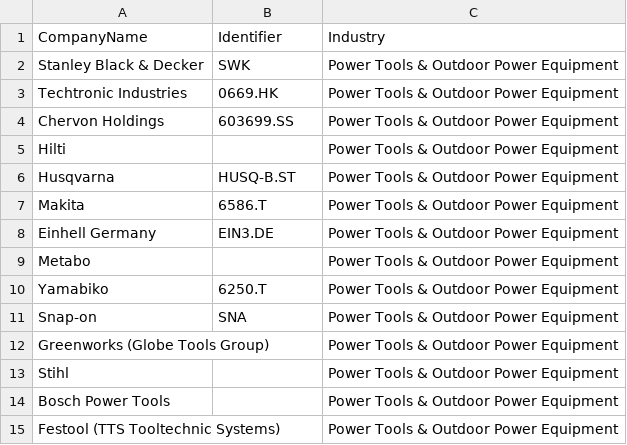
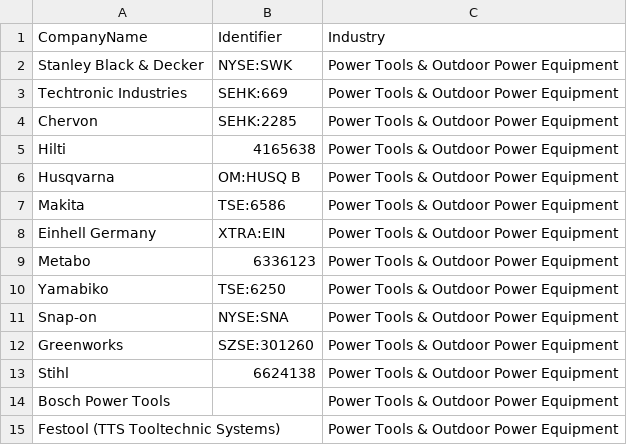
Before and after one commit to jlenz1742/Cap-IQ-Benchmarking-Project, a CSV file: companies.csv, drawn as a sheet.

Commit message:
Use exact Capital IQ identifiers from user's plug-in lookup
Includes CIQ private-company IDs for Hilti, Metabo, and Stihl (resolved
via the user's own CapIQ company search) and exchange-qualified tickers
for the public names (e.g. NYSE:SWK, SEHK:669). Bosch Power Tools and
Festool are still unresolved (not separately listed / not found yet).

```diff
--- a/companies.csv
+++ b/companies.csv
@@ -1,14 +1,14 @@
 CompanyName,Identifier,Industry
-Stanley Black & Decker,SWK,Power Tools & Outdoor Power Equipment
-Techtronic Industries,0669.HK,Power Tools & Outdoor Power Equipment
-Chervon Holdings,603699.SS,Power Tools & Outdoor Power Equipment
-Hilti,,Power Tools & Outdoor Power Equipment
-Husqvarna,HUSQ-B.ST,Power Tools & Outdoor Power Equipment
-Makita,6586.T,Power Tools & Outdoor Power Equipment
-Einhell Germany,EIN3.DE,Power Tools & Outdoor Power Equipment
-Metabo,,Power Tools & Outdoor Power Equipment
-Yamabiko,6250.T,Power Tools & Outdoor Power Equipment
-Snap-on,SNA,Power Tools & Outdoor Power Equipment
-Greenworks (Globe Tools Group),,Power Tools & Outdoor Power Equipment
-Stihl,,Power Tools & Outdoor Power Equipment
+Stanley Black & Decker,NYSE:SWK,Power Tools & Outdoor Power Equipment
+Techtronic Industries,SEHK:669,Power Tools & Outdoor Power Equipment
+Chervon,SEHK:2285,Power Tools & Outdoor Power Equipment
+Hilti,4165638,Power Tools & Outdoor Power Equipment
+Husqvarna,OM:HUSQ B,Power Tools & Outdoor Power Equipment
+Makita,TSE:6586,Power Tools & Outdoor Power Equipment
+Einhell Germany,XTRA:EIN,Power Tools & Outdoor Power Equipment
+Metabo,6336123,Power Tools & Outdoor Power Equipment
+Yamabiko,TSE:6250,Power Tools & Outdoor Power Equipment
+Snap-on,NYSE:SNA,Power Tools & Outdoor Power Equipment
+Greenworks,SZSE:301260,Power Tools & Outdoor Power Equipment
+Stihl,6624138,Power Tools & Outdoor Power Equipment
 Bosch Power Tools,,Power Tools & Outdoor Power Equipment
```
